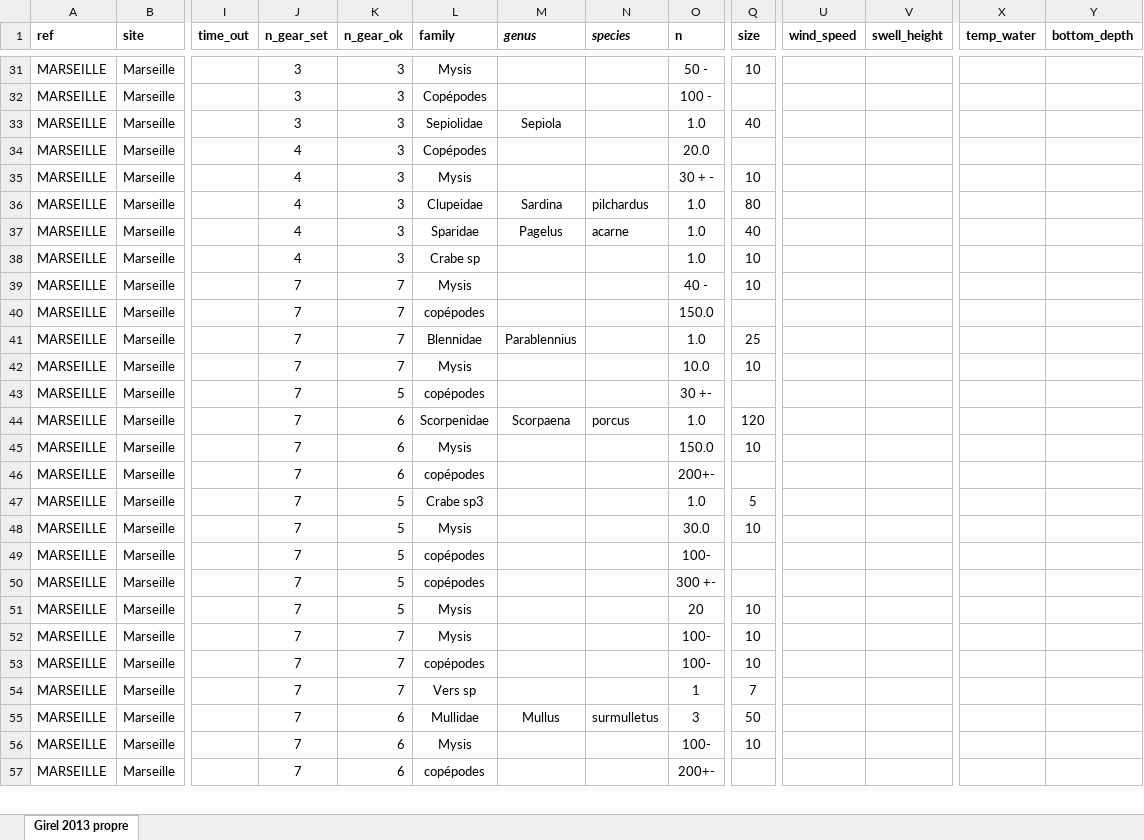
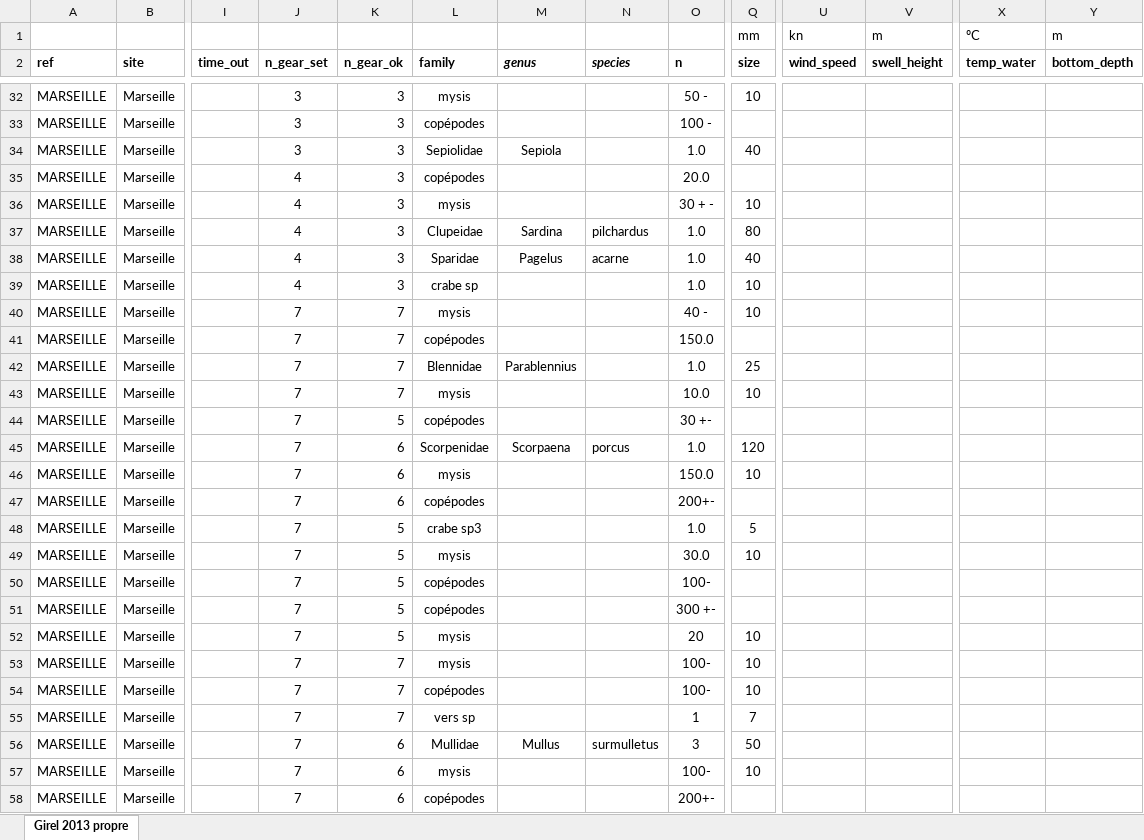
Before and after one commit to jiho/medplanet, an Excel workbook: data/ecocean/Donnees peches Girel 2013.xlsx, sheet Girel 2013 propre, drawn as a sheet; only a part is shown, gaps mark what is left out; values as stored, in another font and other column widths than the file's, no borders; addresses are those after the commit; rows hold the shown columns only; the diff covers the shown part only; the diff names each change by its address in the sheet, - before the commit and + after, or states it on an @@ line.

```diff
--- a/data/ecocean/Donnees peches Girel 2013.xlsx (sheet Girel 2013 propre)
+++ b/data/ecocean/Donnees peches Girel 2013.xlsx (sheet Girel 2013 propre)
+row 1:  |  |  |  |  |  |  |  |  | mm | kn | m | ºC | m
-L32 (family): Mysis
+L32 (family): mysis
-L33 (family): Copépodes
+L33 (family): copépodes
-L35 (family): Copépodes
+L35 (family): copépodes
-L36 (family): Mysis
+L36 (family): mysis
-L39 (family): Crabe sp
+L39 (family): crabe sp
-L40 (family): Mysis
+L40 (family): mysis
-L43 (family): Mysis
+L43 (family): mysis
-L46 (family): Mysis
+L46 (family): mysis
-L48 (family): Crabe sp3
+L48 (family): crabe sp3
-L49 (family): Mysis
+L49 (family): mysis
-L52:L53 (family): Mysis
+L52:L53 (family): mysis
-L55 (family): Vers sp
+L55 (family): vers sp
-L57 (family): Mysis
+L57 (family): mysis
```
Also changed, not shown: 28 edited cells elsewhere in this sheet, 1 other file.
